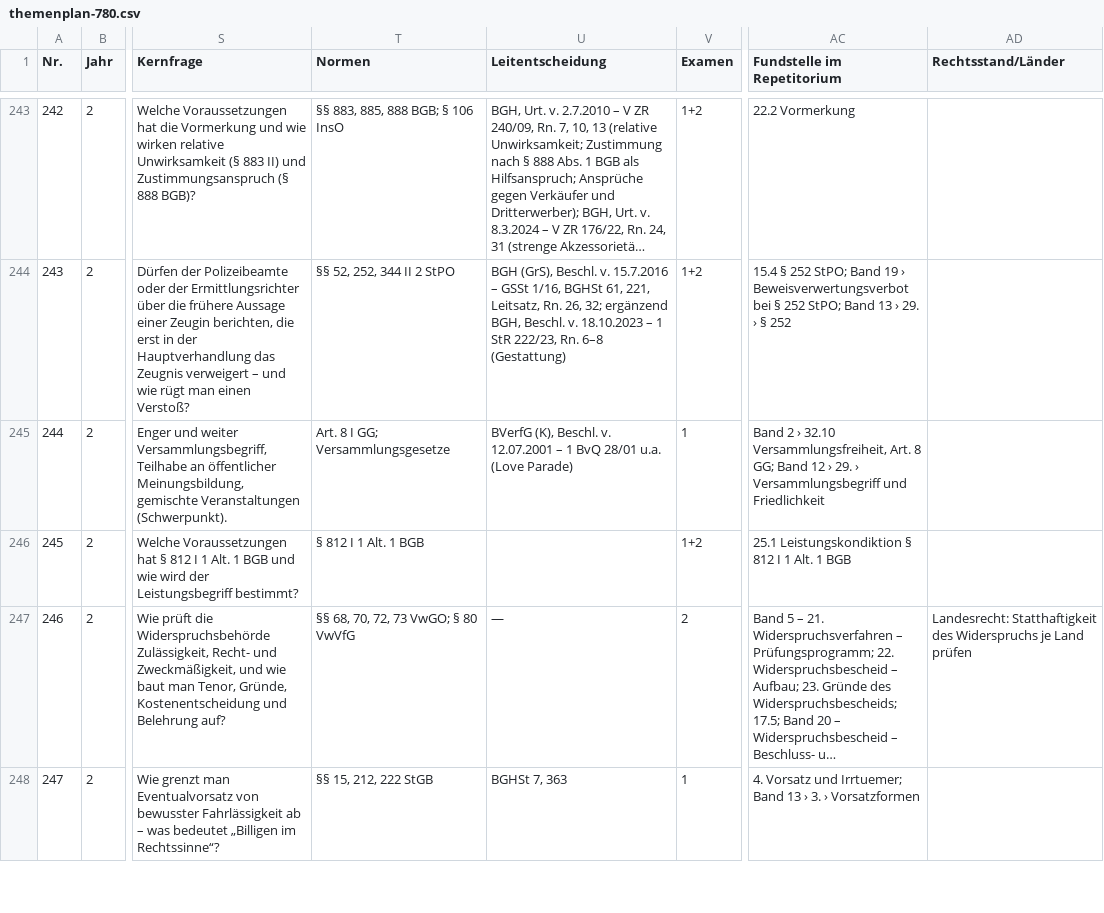
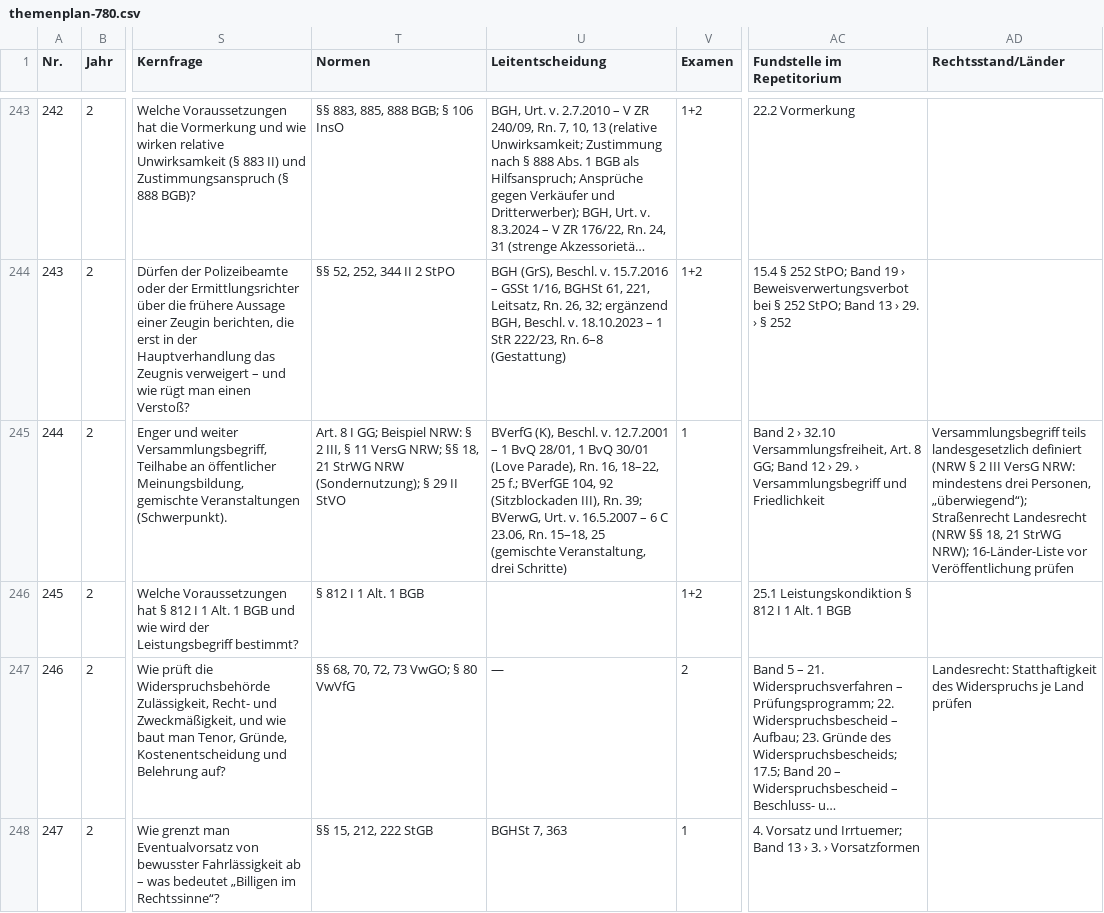
Before and after one commit to Ccan-devoloper/herrjurist, a CSV file: youtube/themenplanung/themenplan-780.csv, drawn as a sheet; only a part is shown, gaps mark what is left out; long unchanged cells end in …; the diff names each change by its address in the sheet, - before the commit and + after, or states it on an @@ line.

```diff
--- a/youtube/themenplanung/themenplan-780.csv
+++ b/youtube/themenplanung/themenplan-780.csv
-T245 (Normen): …I GG; Versammlungsgesetze
+T245 (Normen): …I GG; Beispiel NRW: § 2 III, § 11 VersG NRW; §§ 18, 21 StrWG NRW (Sondernutzung); § 29 II StVO
-U245 (Leitentscheidung): …Beschl. v. 12.07.2001 – 1 BvQ 28/01 u.a. (Love Parade)
+U245 (Leitentscheidung): …Beschl. v. 12.7.2001 – 1 BvQ 28/01, 1 BvQ 30/01 (Love Parade), Rn. 16, 18–22, 25 f.; BVerfGE 104, 92 (Sitzblockaden III), Rn. 39; BVerwG, Urt. v. 16.5.2007 – 6 C 23.06, Rn. 15–18, 25 (gemischte Veranstaltung, drei Schritte)
-AD245 (Rechtsstand/Länder): (empty)
+AD245 (Rechtsstand/Länder): Versammlungsbegriff teils landesgesetzlich definiert (NRW § 2 III VersG NRW: mindestens drei Personen, „überwiegend“); Straßenrecht Landesrecht (NRW §§ 18, 21 StrWG NRW); 16-Länder-Liste vor Veröffentlichung prüfen
```
Also changed, not shown: 3 other files.
